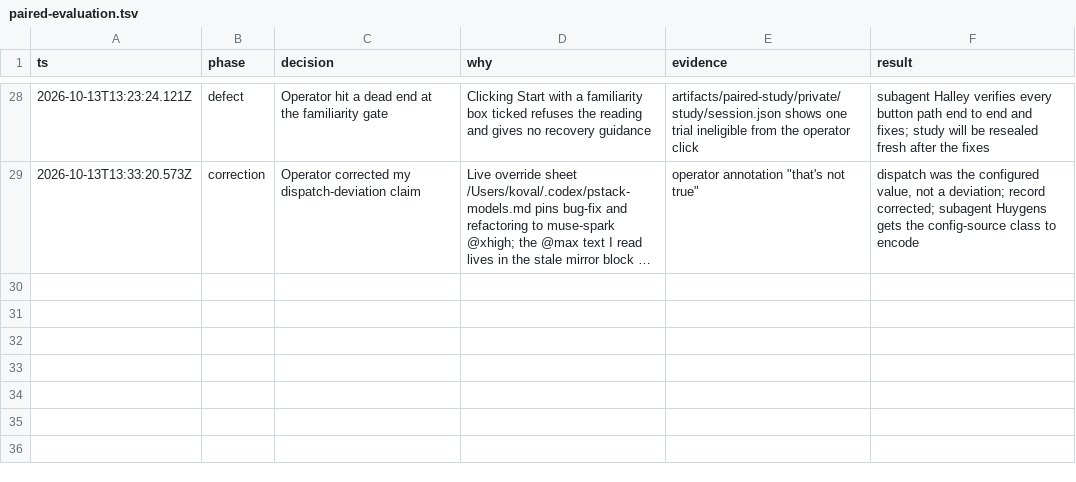
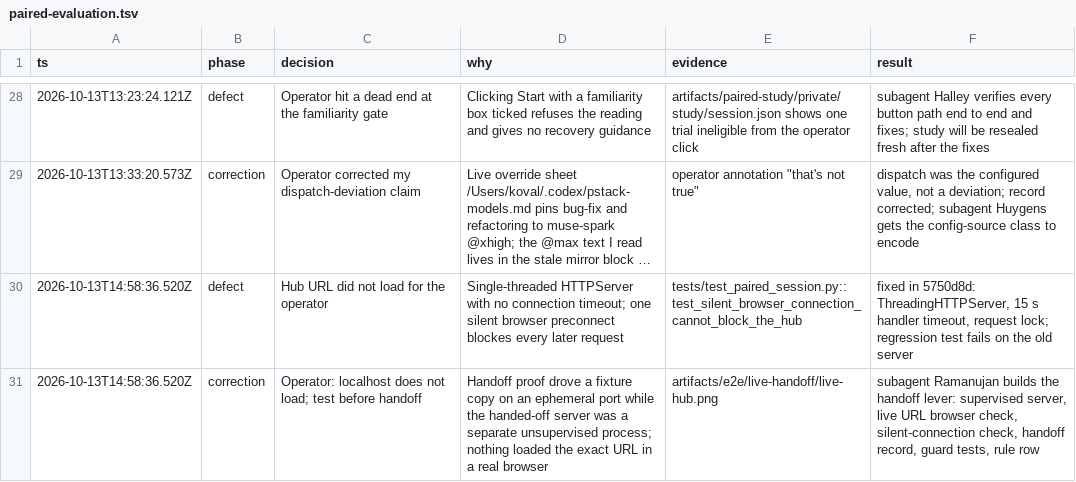
Before and after one commit to komaksym/prc, a TSV file: .audit/paired-evaluation.tsv, drawn as a sheet; only a part is shown, gaps mark what is left out; long unchanged cells end in …; the diff names each change by its address in the sheet, - before the commit and + after, or states it on an @@ line.

Commit message:
test(verify): require a supervised, browser-proven hub before handoff
Handoff proof previously drove a fixture copy on an ephemeral port while the handed-off server was a separate unsupervised process, so a dead URL could reach the operator. scripts/handoff_study_hub.py now owns the handed-off hub: it starts or reuses one detached server, requires the exact URL to answer from the host, loads it in real Chromium, drives Prepare next reading, survives a silent preconnect, writes a handoff record with a screenshot, and refuses to print a URL when any check fails. Guard tests fail when the verify recipe or the AGENTS rule row is missing.

```diff
--- a/.audit/paired-evaluation.tsv
+++ b/.audit/paired-evaluation.tsv
+row 30: 2026-10-13T14:58:36.520Z | defect | Hub URL did not load for the operator | Single-threaded HTTPServer with no connection timeout; one silent browser preconnect blockes every later request | tests/test_paired_session.py::test_silent_browser_connection_cannot_block_the_hub | fixed in 5750d8d: ThreadingHTTPServer, 15 s handler timeout, request lock; regression test fails on the old server
+row 31: 2026-10-13T14:58:36.520Z | correction | Operator: localhost does not load; test before handoff | Handoff proof drove a fixture copy on an ephemeral port while the handed-off server was a separate unsupervised process; nothing loaded the exact URL in a real browser | artifacts/e2e/live-handoff/live-hub.png | subagent Ramanujan builds the handoff lever: supervised server, live URL browser check, silent-connection check, handoff record, guard tests, rule row
```
Also changed, not shown: 6 other files.
